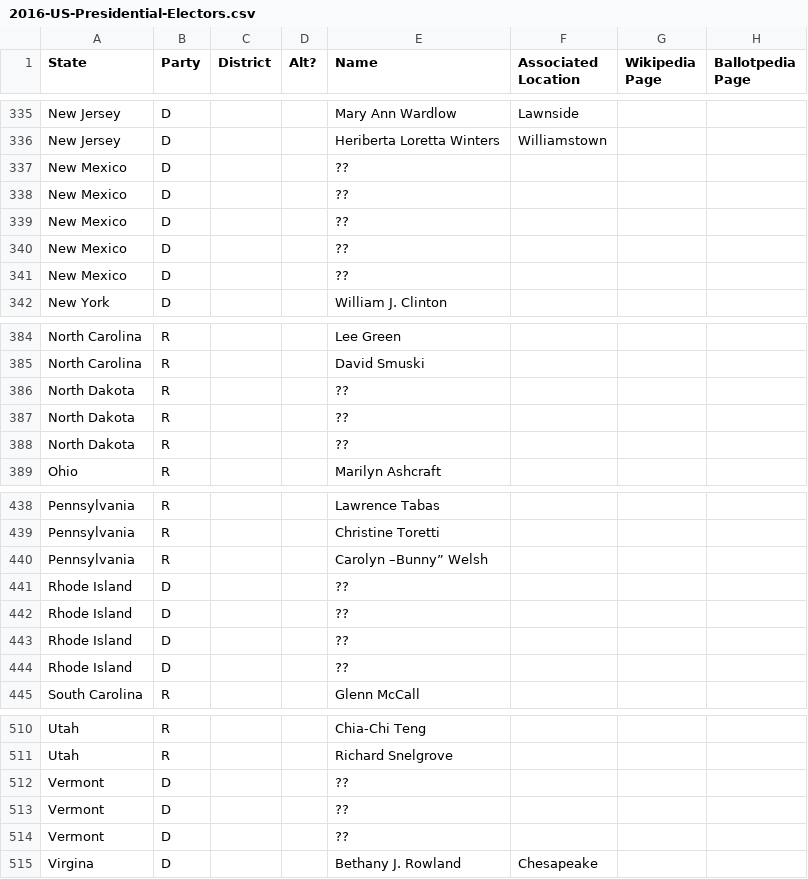
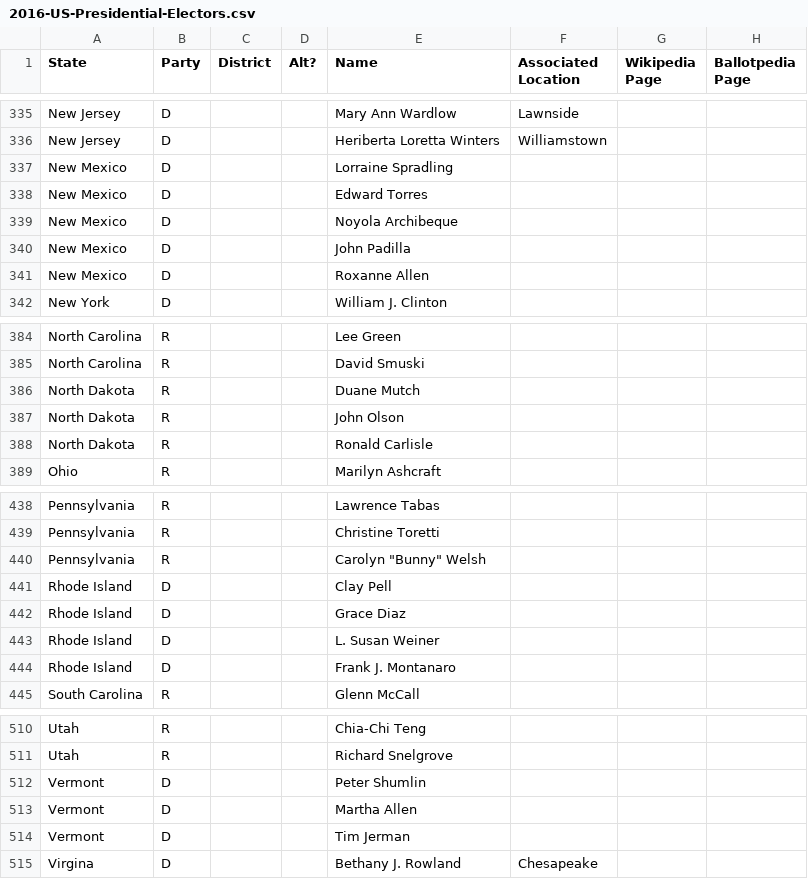
Before and after one commit to sparr/2016-US-Presidential-Electors, a CSV file: 2016-US-Presidential-Electors.csv, drawn as a sheet; only a part is shown, gaps mark what is left out; the diff covers the shown part only; the diff names each change by its address in the sheet, - before the commit and + after, or states it on an @@ line.

Commit message:
almost all remaining names from http://heavy.com/news/2016/11/electoral-college-names-list-of-electors-voting-for-president-who-are-contact-information-texas-florida-georgia-illinois-pennsylvania-michigan-how-to-can-change-republicans-vote-clinton-trump-faithles/

```diff
--- a/2016-US-Presidential-Electors.csv
+++ b/2016-US-Presidential-Electors.csv
-E337 (Name): ??
+E337 (Name): Lorraine Spradling
-E338 (Name): ??
+E338 (Name): Edward Torres
-E339 (Name): ??
+E339 (Name): Noyola Archibeque
-E340 (Name): ??
+E340 (Name): John Padilla
-E341 (Name): ??
+E341 (Name): Roxanne Allen
-E386 (Name): ??
+E386 (Name): Duane Mutch
-E387 (Name): ??
+E387 (Name): John Olson
-E388 (Name): ??
+E388 (Name): Ronald Carlisle
-E440 (Name): Carolyn –Bunny” Welsh
+E440 (Name): Carolyn "Bunny" Welsh
-E441 (Name): ??
+E441 (Name): Clay Pell
-E442 (Name): ??
+E442 (Name): Grace Diaz
-E443 (Name): ??
+E443 (Name): L. Susan Weiner
-E444 (Name): ??
+E444 (Name): Frank J. Montanaro
-E512 (Name): ??
+E512 (Name): Peter Shumlin
-E513 (Name): ??
+E513 (Name): Martha Allen
-E514 (Name): ??
+E514 (Name): Tim Jerman
```
Also changed, not shown: 22 edited cells elsewhere in this file.
